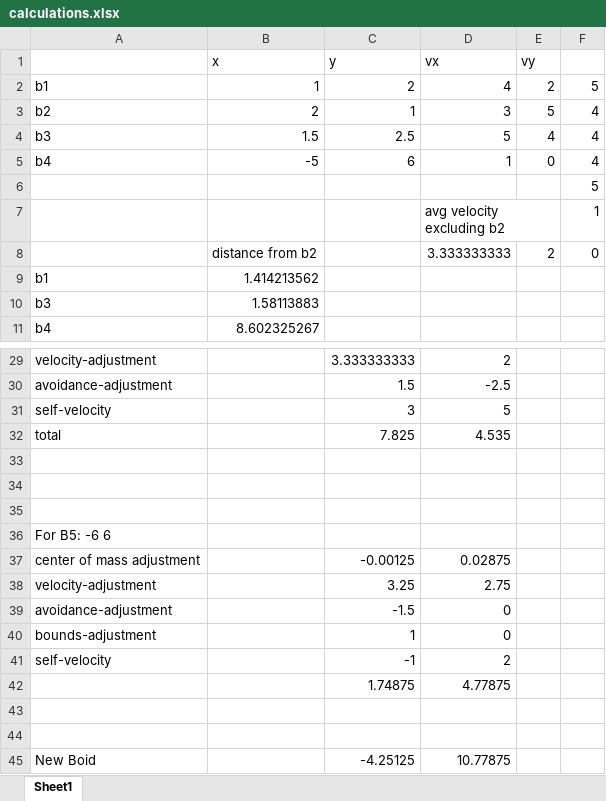
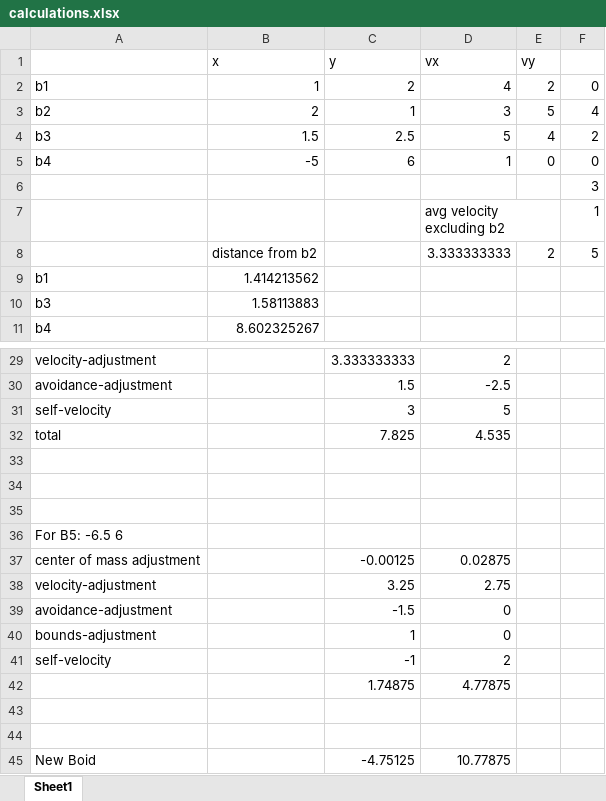
Before and after one commit to scottwshaw/Boids, an Excel workbook: etc/calculations.xlsx, sheet Sheet1, drawn as a sheet; only a part is shown, gaps mark what is left out; values as stored, in another font and other column widths than the file's, no borders; charts and pictures not drawn; the diff names each change by its address in the sheet, - before the commit and + after, or states it on an @@ line.

Commit message:
updated calculations

```diff
--- a/etc/calculations.xlsx (sheet Sheet1)
+++ b/etc/calculations.xlsx (sheet Sheet1)
-F2: 5
+F2: 0
-F4: 4
+F4: 2
-F5: 4
+F5: 0
-F6: 5
+F6: 3
-F8: 0
+F8: 5
-A36: For B5: -6 6
+A36: For B5: -6.5 6
-C45 (y): -4.25125
+C45 (y): -4.75125
```
